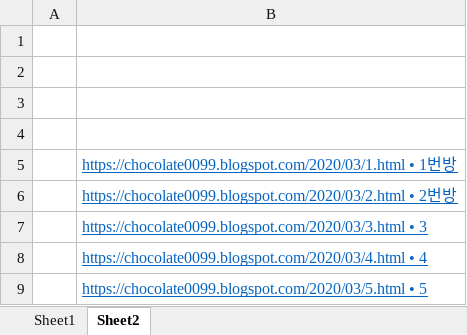
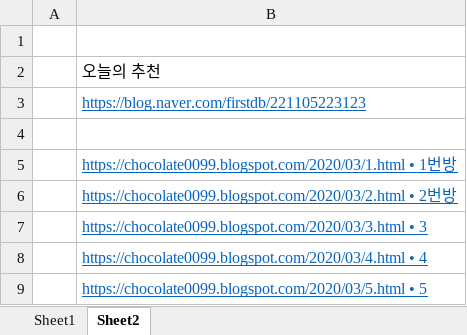
Before and after one commit to kimdaehee5609/BOOK, an Excel workbook: 영화/영화.xlsx, sheet Sheet2, drawn as a sheet; values as stored, in another font and other column widths than the file's, no borders; the diff names each change by its address in the sheet, - before the commit and + after, or states it on an @@ line.

```diff
--- a/영화/영화.xlsx (sheet Sheet2)
+++ b/영화/영화.xlsx (sheet Sheet2)
-B2: (empty)
+B2: 오늘의 추천
-B3: (empty)
+B3: https://blog.naver.com/firstdb/221105223123
```
Also changed, not shown: sheet Sheet1.
